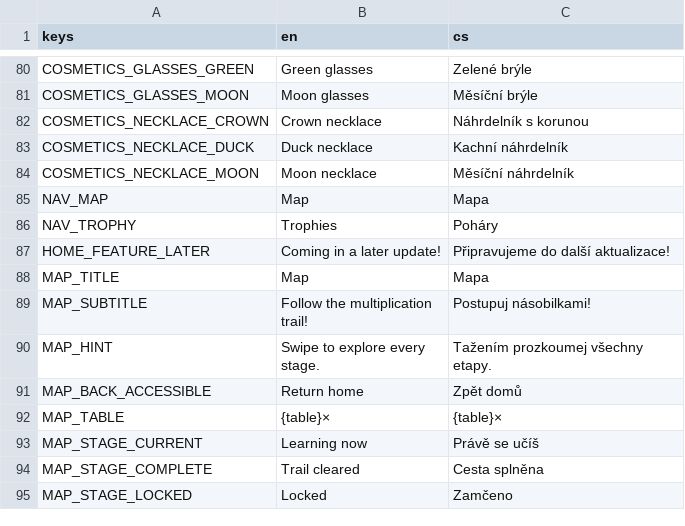
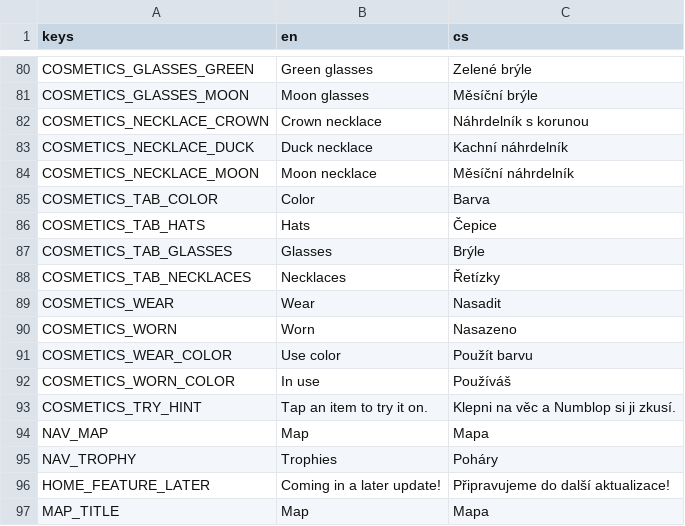
Before and after one commit to LordLobotom/Numblop, a CSV file: localization/strings.csv, drawn as a sheet; only a part is shown, gaps mark what is left out; the shorter side is filled out with more unchanged rows; the diff names each change by its address in the sheet, - before the commit and + after, or states it on an @@ line.

```diff
--- a/localization/strings.csv
+++ b/localization/strings.csv
+row 85: COSMETICS_TAB_COLOR | Color | Barva
+row 86: COSMETICS_TAB_HATS | Hats | Čepice
+row 87: COSMETICS_TAB_GLASSES | Glasses | Brýle
+row 88: COSMETICS_TAB_NECKLACES | Necklaces | Řetízky
+row 89: COSMETICS_WEAR | Wear | Nasadit
+row 90: COSMETICS_WORN | Worn | Nasazeno
+row 91: COSMETICS_WEAR_COLOR | Use color | Použít barvu
+row 92: COSMETICS_WORN_COLOR | In use | Používáš
+row 93: COSMETICS_TRY_HINT | Tap an item to try it on. | Klepni na věc a Numblop si ji zkusí.
```
Also changed, not shown: 10 other files.
